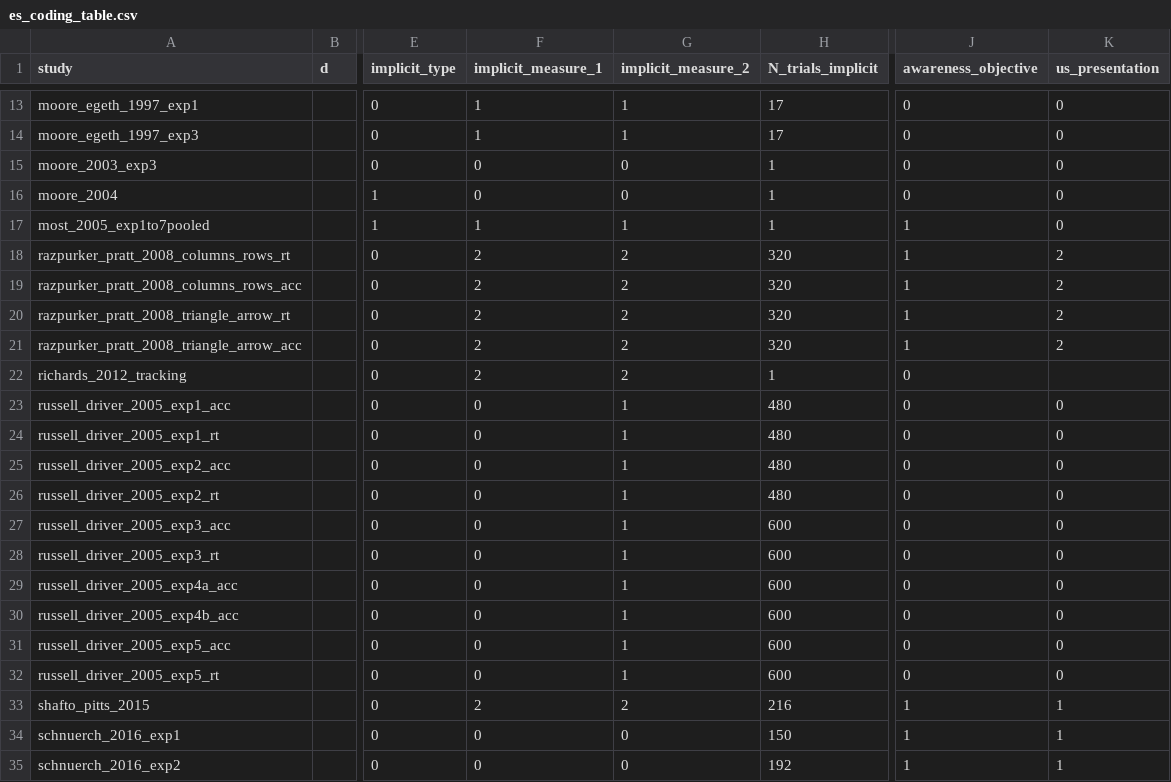
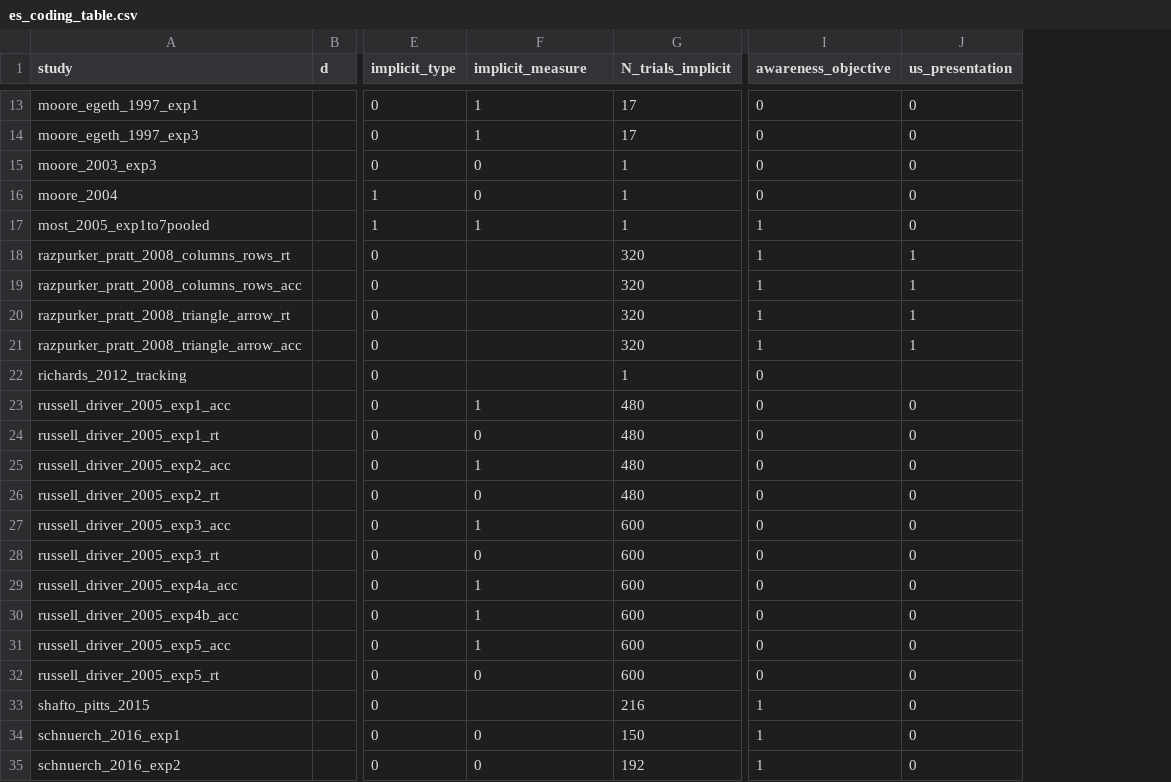
Before and after one commit to alex-nobre/Meta_analysis_IB, a CSV file: es_coding_table.csv, drawn as a sheet; only a part is shown, gaps mark what is left out; removed rows and columns are numbered as before the commit, all else as after; the diff covers the shown part only; the diff names each change by its address in the sheet, - before the commit and + after, or states it on an @@ line.

```diff
--- a/es_coding_table.csv
+++ b/es_coding_table.csv
-column G (implicit_measure_2), rows 13-35: 1 | 1 | 0 | 0 | 1 | 2 | 2 | 2 | 2 | 2 | 1 | 1 | 1 | 1 | 1 | 1 | 1 | 1 | 1 | 1 | 2 | 0 | 0
-F1: implicit_measure_1
+F1: implicit_measure
-F18:F22 (implicit_measure): 2
+F18:F22 (implicit_measure): (empty)
-J18:J21 (us_presentation): 2
+J18:J21 (us_presentation): 1
-F23 (implicit_measure): 0
+F23 (implicit_measure): 1
-F25 (implicit_measure): 0
+F25 (implicit_measure): 1
-F27 (implicit_measure): 0
+F27 (implicit_measure): 1
-F29:F31 (implicit_measure): 0
+F29:F31 (implicit_measure): 1
-F33 (implicit_measure): 2
+F33 (implicit_measure): (empty)
-J33:J35 (us_presentation): 1
+J33:J35 (us_presentation): 0
```
Also changed, not shown: 7 edited cells elsewhere in this file, 1 other file.
